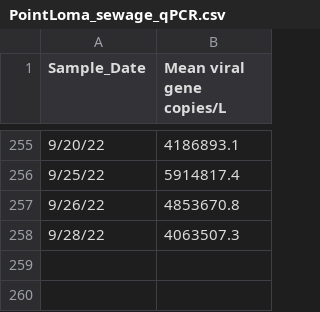
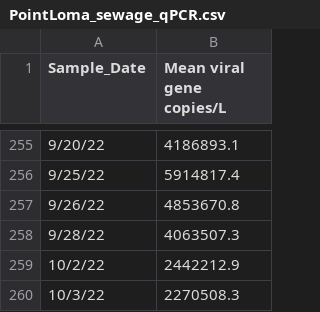
Before and after one commit to andersen-lab/SARS-CoV-2_WasteWater_San-Diego, a CSV file: PointLoma_sewage_qPCR.csv, drawn as a sheet; only a part is shown, gaps mark what is left out.

Commit message:
PL update qpcr

```diff
--- a/PointLoma_sewage_qPCR.csv
+++ b/PointLoma_sewage_qPCR.csv
@@ -258 +258,3 @@ Sample_Date,Mean viral gene copies/L
 9/28/22,4063507.3
+10/2/22,2442212.9
+10/3/22,2270508.3
```
